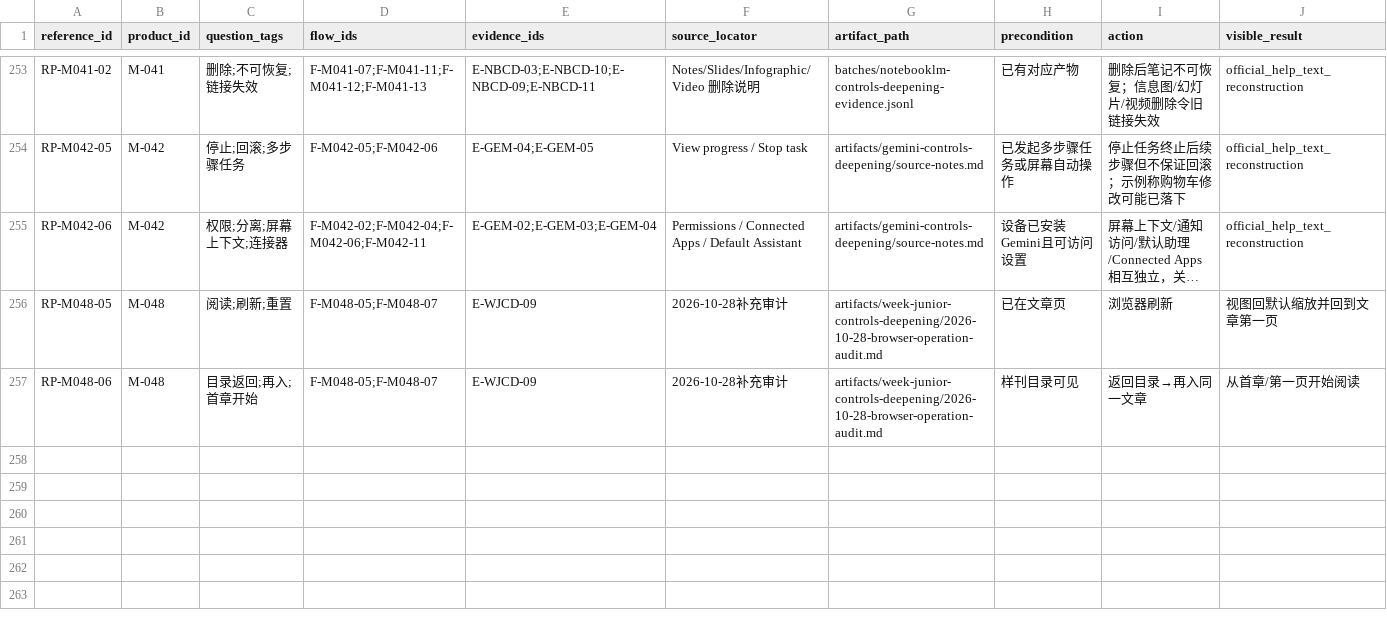
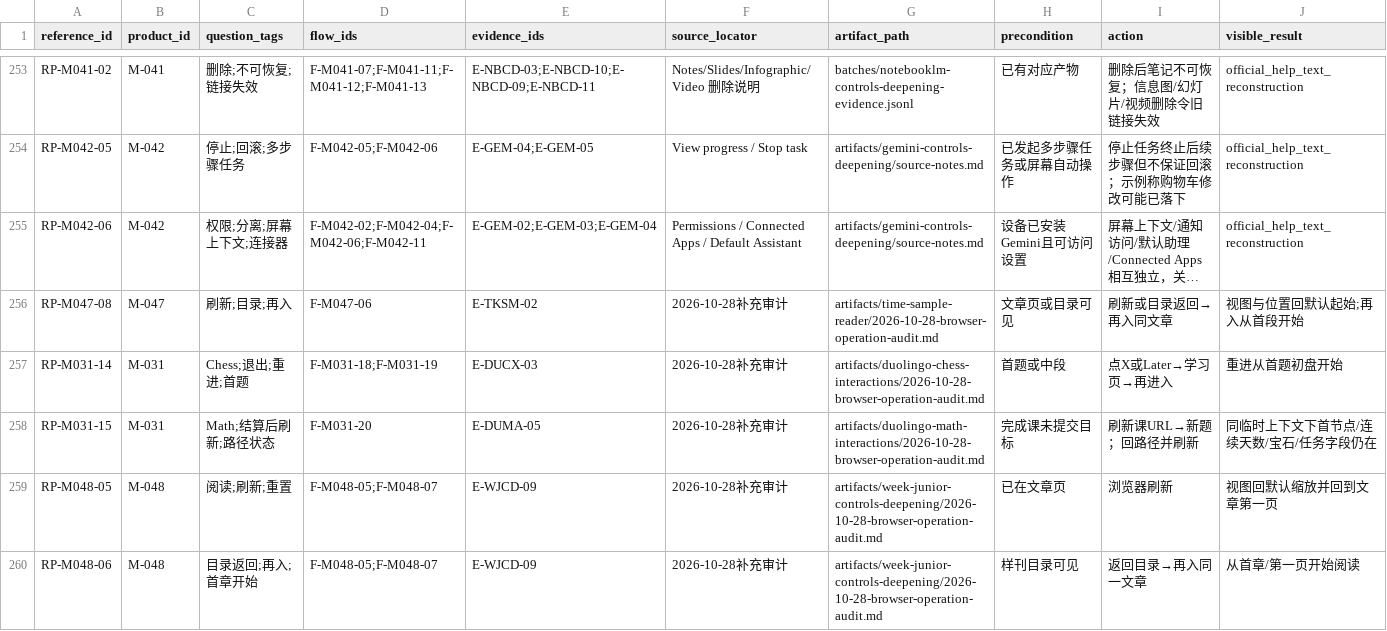
Before and after one commit to Gidean-zcx/ink, a CSV file: docs/research/interaction-library/reference-points.csv, drawn as a sheet; only a part is shown, gaps mark what is left out; long unchanged cells end in …; rows hold the shown columns only; the diff names each change by its address in the sheet, - before the commit and + after, or states it on an @@ line.

```diff
--- a/docs/research/interaction-library/reference-points.csv
+++ b/docs/research/interaction-library/reference-points.csv
+row 256: RP-M047-08 | M-047 | 刷新;目录;再入 | F-M047-06 | E-TKSM-02 | 2026-10-28补充审计 | artifacts/time-sample-reader/2026-10-28-browser-operation-audit.md | 文章页或目录可见 | 刷新或目录返回→再入同文章 | 视图与位置回默认起始;再入从首段开始
+row 257: RP-M031-14 | M-031 | Chess;退出;重进;首题 | F-M031-18;F-M031-19 | E-DUCX-03 | 2026-10-28补充审计 | artifacts/duolingo-chess-interactions/2026-10-28-browser-operation-audit.md | 首题或中段 | 点X或Later→学习页→再进入 | 重进从首题初盘开始
+row 258: RP-M031-15 | M-031 | Math;结算后刷新;路径状态 | F-M031-20 | E-DUMA-05 | 2026-10-28补充审计 | artifacts/duolingo-math-interactions/2026-10-28-browser-operation-audit.md | 完成课未提交目标 | 刷新课URL→新题；回路径并刷新 | 同临时上下文下首节点/连续天数/宝石/任务字段仍在
```
Also changed, not shown: docs/research/interaction-library/coverage.csv, 9 other files.
